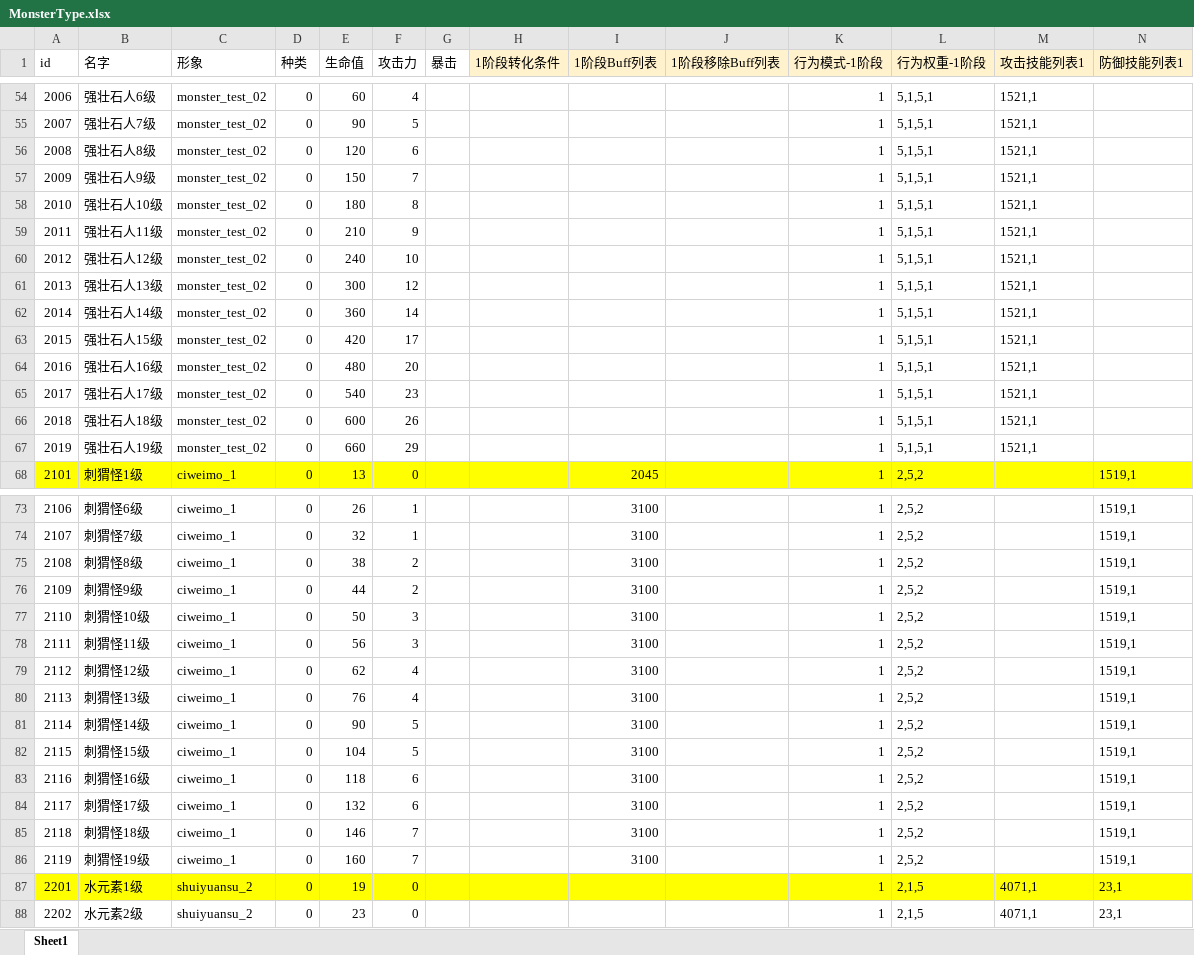
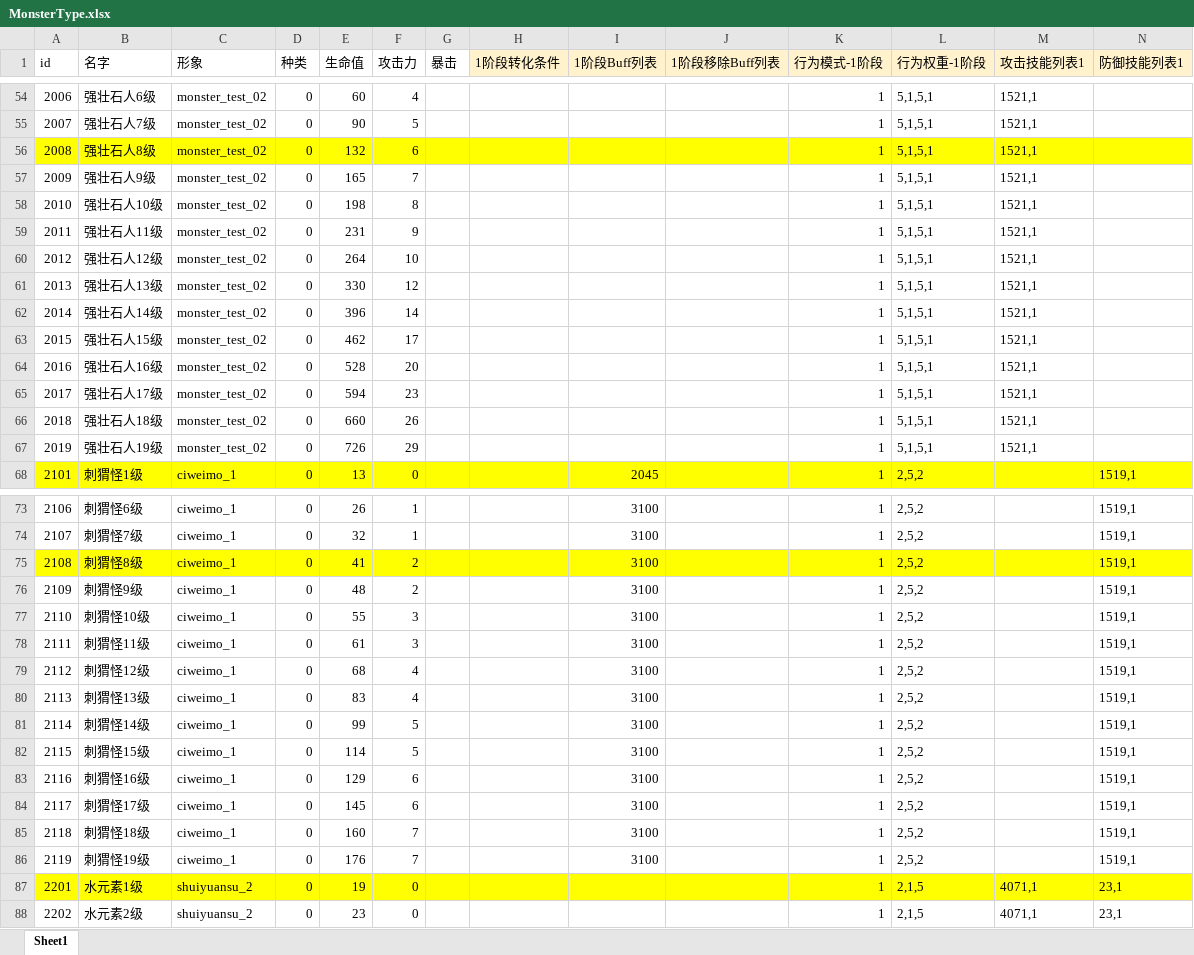
Before and after one commit to heizmoon/MagicPlay, an Excel workbook: Client/Assets/Data/MonsterType.xlsx, sheet Sheet1, drawn as a sheet; only a part is shown, gaps mark what is left out; values as stored, in another font and other column widths than the file's, no borders; the diff covers the shown part only; the diff names each change by its address in the sheet, - before the commit and + after, or states it on an @@ line.

```diff
--- a/Client/Assets/Data/MonsterType.xlsx (sheet Sheet1)
+++ b/Client/Assets/Data/MonsterType.xlsx (sheet Sheet1)
-A56:N56 fill: none
+A56:N56 fill: #FFFF00
-E56 (生命值): 120
+E56 (生命值): 132
-E57 (生命值): 150
+E57 (生命值): 165
-E58 (生命值): 180
+E58 (生命值): 198
-E59 (生命值): 210
+E59 (生命值): 231
-E60 (生命值): 240
+E60 (生命值): 264
-E61 (生命值): 300
+E61 (生命值): 330
-E62 (生命值): 360
+E62 (生命值): 396
-E63 (生命值): 420
+E63 (生命值): 462
-E64 (生命值): 480
+E64 (生命值): 528
-E65 (生命值): 540
+E65 (生命值): 594
-E66 (生命值): 600
+E66 (生命值): 660
-E67 (生命值): 660
+E67 (生命值): 726
-A75:N75 fill: none
+A75:N75 fill: #FFFF00
-E75 (生命值): 38
+E75 (生命值): 41
-E76 (生命值): 44
+E76 (生命值): 48
-E77 (生命值): 50
+E77 (生命值): 55
-E78 (生命值): 56
+E78 (生命值): 61
-E79 (生命值): 62
+E79 (生命值): 68
-E80 (生命值): 76
+E80 (生命值): 83
-E81 (生命值): 90
+E81 (生命值): 99
-E82 (生命值): 104
+E82 (生命值): 114
-E83 (生命值): 118
+E83 (生命值): 129
-E84 (生命值): 132
+E84 (生命值): 145
-E85 (生命值): 146
+E85 (生命值): 160
-E86 (生命值): 160
+E86 (生命值): 176
```
Also changed, not shown: 59 edited cells and cell formats elsewhere in this sheet, Client/Assets/Data/Ability.xlsx, Client/Assets/Data/Buff.xlsx, 10 other files.
